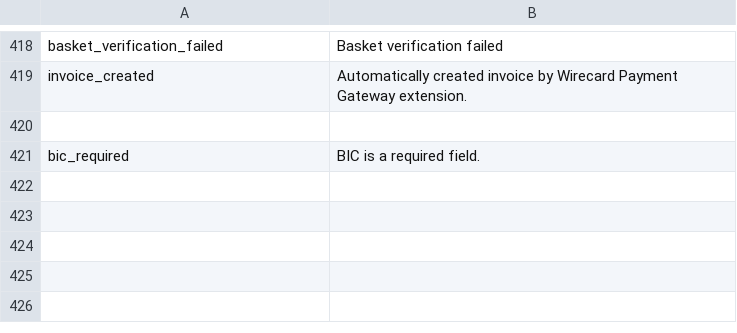
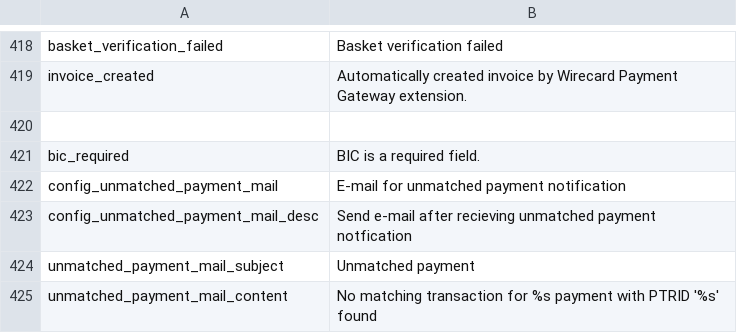
Before and after one commit to wirecard/magento-ee, a CSV file: app/locale/en_US/WirecardEE_PaymentGateway.csv, drawn as a sheet; only a part is shown, gaps mark what is left out.

```diff
--- a/app/locale/en_US/WirecardEE_PaymentGateway.csv
+++ b/app/locale/en_US/WirecardEE_PaymentGateway.csv
@@ -421 +421,5 @@
 "bic_required","BIC is a required field."
+"config_unmatched_payment_mail","E-mail for unmatched payment notification"
+"config_unmatched_payment_mail_desc","Send e-mail after recieving unmatched payment notfication"
+"unmatched_payment_mail_subject","Unmatched payment"
+"unmatched_payment_mail_content","No matching transaction for %s payment with PTRID '%s' found"
```
Also changed, not shown: app/locale/de_DE/WirecardEE_PaymentGateway.csv, 3 other files.
